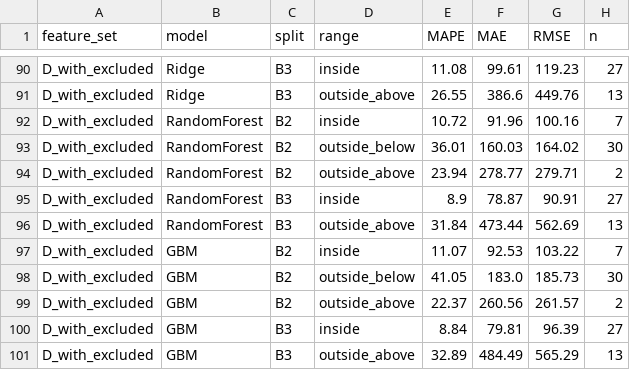
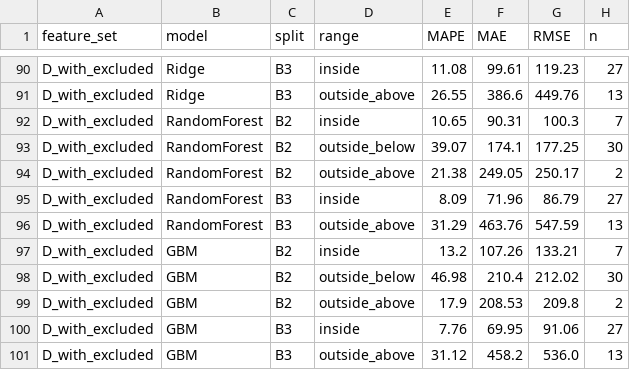
Before and after one commit to gitwan032/ess-battery-project, a CSV file: results/extrapolation.csv, drawn as a sheet; only a part is shown, gaps mark what is left out; the diff covers the shown part only.

```diff
--- a/results/extrapolation.csv
+++ b/results/extrapolation.csv
@@ -91,11 +91,11 @@ D_with_excluded,Ridge,B3,inside,11.08,99.61,119.23,27
 D_with_excluded,Ridge,B3,outside_above,26.55,386.6,449.76,13
-D_with_excluded,RandomForest,B2,inside,10.72,91.96,100.16,7
-D_with_excluded,RandomForest,B2,outside_below,36.01,160.03,164.02,30
-D_with_excluded,RandomForest,B2,outside_above,23.94,278.77,279.71,2
-D_with_excluded,RandomForest,B3,inside,8.9,78.87,90.91,27
-D_with_excluded,RandomForest,B3,outside_above,31.84,473.44,562.69,13
-D_with_excluded,GBM,B2,inside,11.07,92.53,103.22,7
-D_with_excluded,GBM,B2,outside_below,41.05,183.0,185.73,30
-D_with_excluded,GBM,B2,outside_above,22.37,260.56,261.57,2
-D_with_excluded,GBM,B3,inside,8.84,79.81,96.39,27
-D_with_excluded,GBM,B3,outside_above,32.89,484.49,565.29,13
+D_with_excluded,RandomForest,B2,inside,10.65,90.31,100.3,7
+D_with_excluded,RandomForest,B2,outside_below,39.07,174.1,177.25,30
+D_with_excluded,RandomForest,B2,outside_above,21.38,249.05,250.17,2
+D_with_excluded,RandomForest,B3,inside,8.09,71.96,86.79,27
+D_with_excluded,RandomForest,B3,outside_above,31.29,463.76,547.59,13
+D_with_excluded,GBM,B2,inside,13.2,107.26,133.21,7
+D_with_excluded,GBM,B2,outside_below,46.98,210.4,212.02,30
+D_with_excluded,GBM,B2,outside_above,17.9,208.53,209.8,2
+D_with_excluded,GBM,B3,inside,7.76,69.95,91.06,27
+D_with_excluded,GBM,B3,outside_above,31.12,458.2,536.0,13
```
Also changed, not shown: 57 edited cells elsewhere in this file, results/model_performance.csv, results/predictions.csv, 4 other files.
